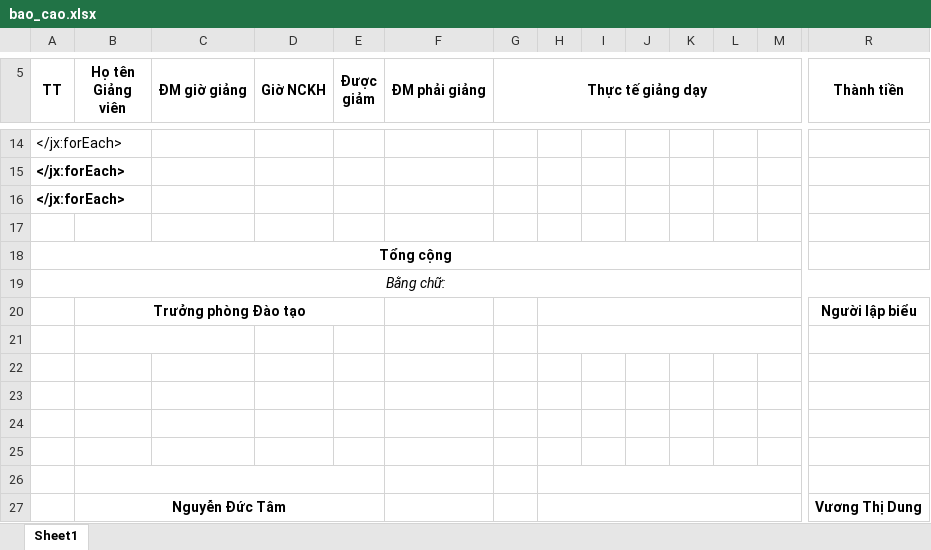
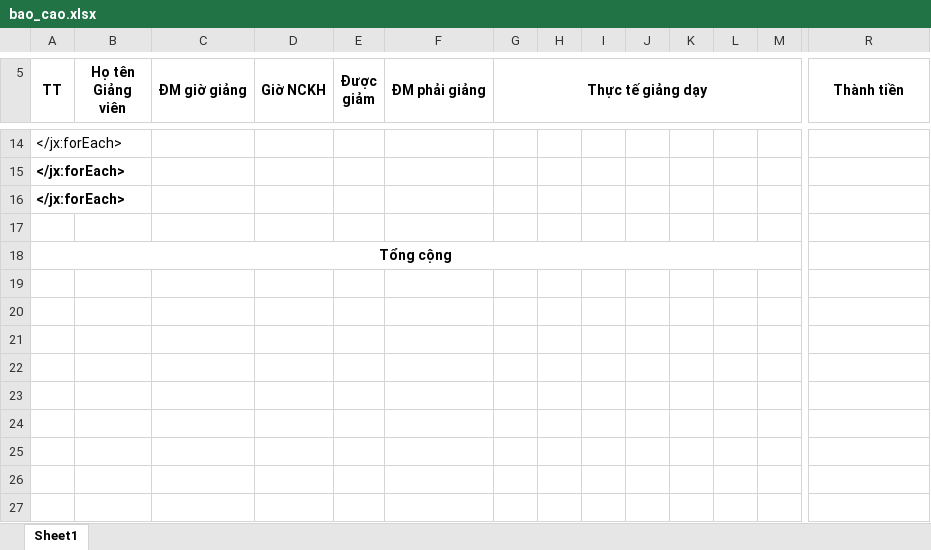
Before and after one commit to tunokma/vuot-gio, an Excel workbook: src/main/webapp/temp/bao_cao.xlsx, sheet Sheet1, drawn as a sheet; only a part is shown, gaps mark what is left out; values as stored, in another font and other column widths than the file's, no borders; rows hold the shown columns only; the diff names each change by its address in the sheet, - before the commit and + after, or states it on an @@ line.

```diff
--- a/src/main/webapp/temp/bao_cao.xlsx (sheet Sheet1)
+++ b/src/main/webapp/temp/bao_cao.xlsx (sheet Sheet1)
-row 19: Bằng chữ:
-row 20:  | Trưởng phòng Đào tạo |  |  |  |  |  |  |  |  |  |  |  | Người lập biểu
-row 21: (empty)
-row 22: (empty)
-row 23: (empty)
-row 24: (empty)
-row 25: (empty)
-row 26: (empty)
-row 27:  | Nguyễn Đức Tâm |  |  |  |  |  |  |  |  |  |  |  | Vương Thị Dung
```
Also changed, not shown: 4 other files.
